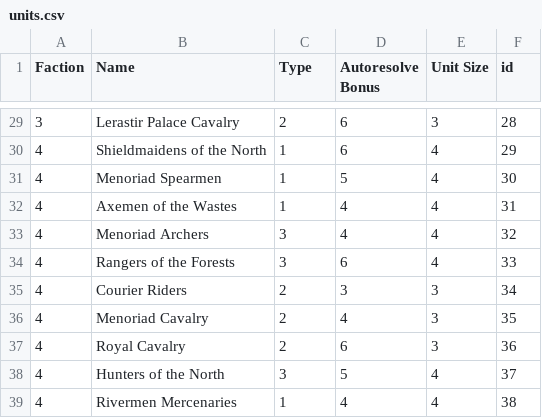
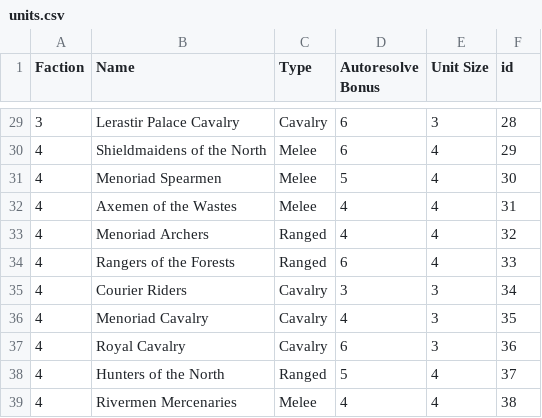
Before and after one commit to LafeWessel/AutoResolve-Rust, a CSV file: ResourceFiles/units.csv, drawn as a sheet; only a part is shown, gaps mark what is left out; the diff covers the shown part only.

Commit message:
Converted unit_type to be a String and changed Unit::new signature to take a string

```diff
--- a/ResourceFiles/units.csv
+++ b/ResourceFiles/units.csv
@@ -29,11 +29,11 @@ Faction,Name,Type,Autoresolve Bonus,Unit Size,id
-3,Lerastir Palace Cavalry,2,6,3,28
-4,Shieldmaidens of the North,1,6,4,29
-4,Menoriad Spearmen,1,5,4,30
-4,Axemen of the Wastes,1,4,4,31
-4,Menoriad Archers,3,4,4,32
-4,Rangers of the Forests,3,6,4,33
-4,Courier Riders,2,3,3,34
-4,Menoriad Cavalry,2,4,3,35
-4,Royal Cavalry,2,6,3,36
-4,Hunters of the North,3,5,4,37
-4,Rivermen Mercenaries,1,4,4,38
+3,Lerastir Palace Cavalry,Cavalry,6,3,28
+4,Shieldmaidens of the North,Melee,6,4,29
+4,Menoriad Spearmen,Melee,5,4,30
+4,Axemen of the Wastes,Melee,4,4,31
+4,Menoriad Archers,Ranged,4,4,32
+4,Rangers of the Forests,Ranged,6,4,33
+4,Courier Riders,Cavalry,3,3,34
+4,Menoriad Cavalry,Cavalry,4,3,35
+4,Royal Cavalry,Cavalry,6,3,36
+4,Hunters of the North,Ranged,5,4,37
+4,Rivermen Mercenaries,Melee,4,4,38
```
Also changed, not shown: 27 edited cells elsewhere in this file, 5 other files.
